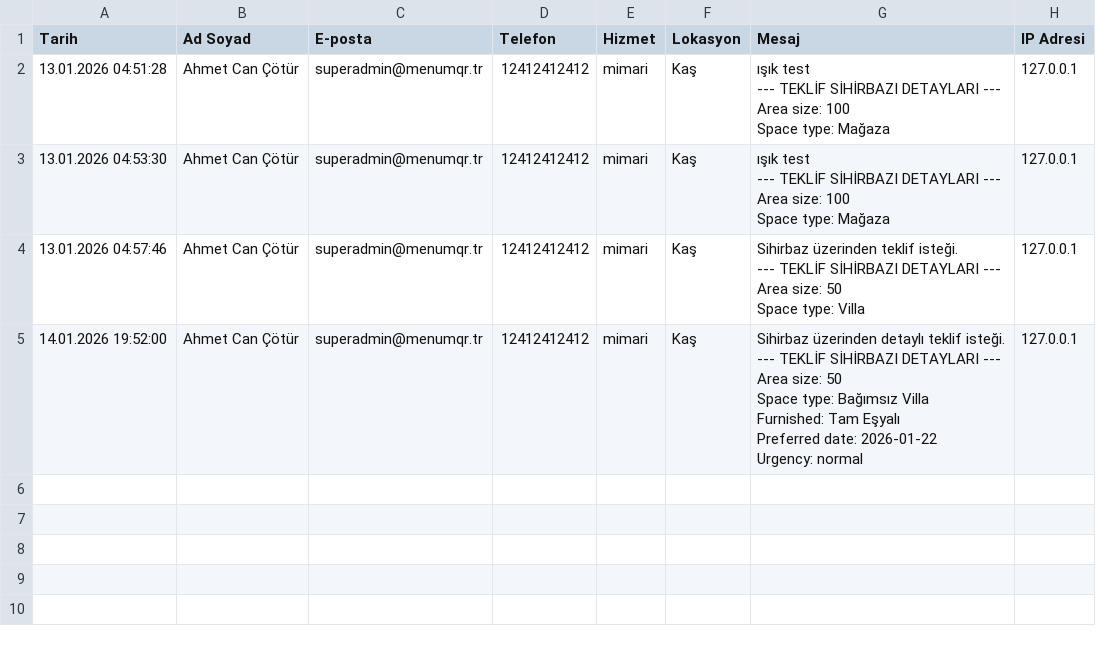
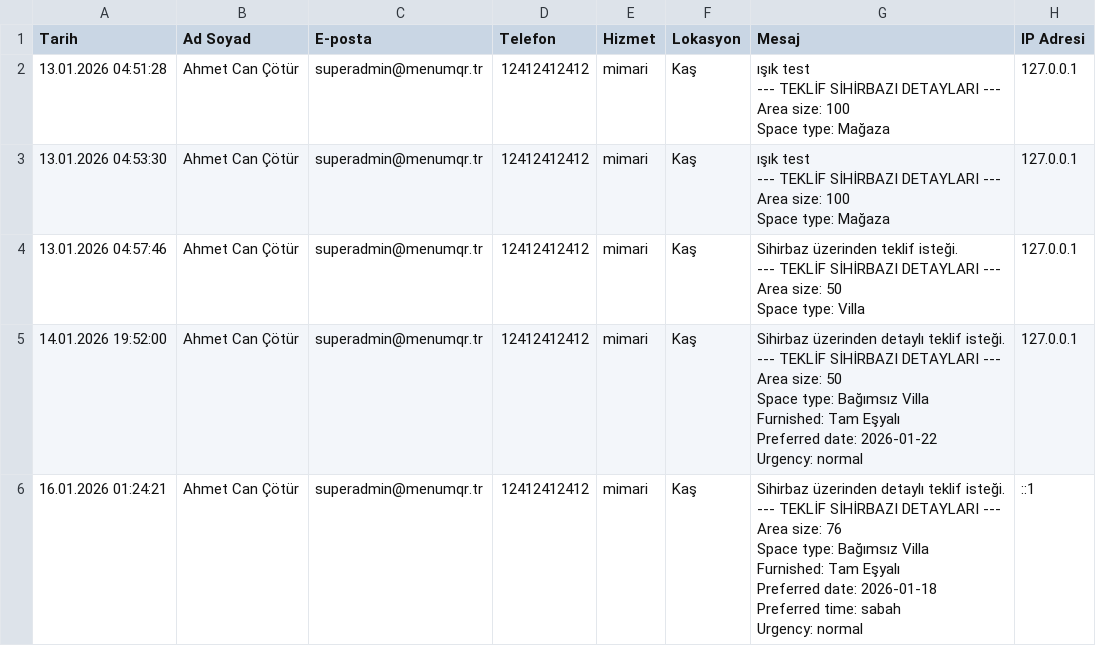
Before and after one commit to ahmetcotur/mekanfotografcisi.tr, a CSV file: form_data_0718eb2ea18ca4103d2898da4447c7aa.csv, drawn as a sheet.

```diff
--- a/form_data_0718eb2ea18ca4103d2898da4447c7aa.csv
+++ b/form_data_0718eb2ea18ca4103d2898da4447c7aa.csv
@@ -28 +28,11 @@ Urgency: normal
 ",127.0.0.1
+"16.01.2026 01:24:21","Ahmet Can Çötür",superadmin@menumqr.tr,12412412412,mimari,Kaş,"Sihirbaz üzerinden detaylı teklif isteği.
+
+--- TEKLİF SİHİRBAZI DETAYLARI ---
+Area size: 76
+Space type: Bağımsız Villa
+Furnished: Tam Eşyalı
+Preferred date: 2026-01-18
+Preferred time: sabah
+Urgency: normal
+",::1
```
Also changed, not shown: 1 other file.
